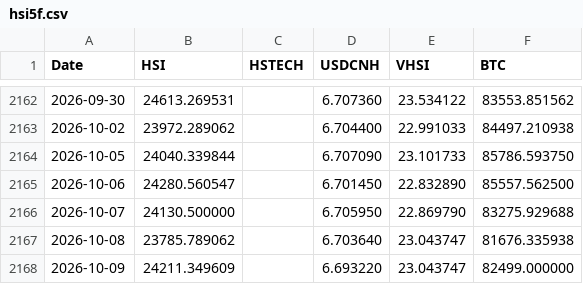
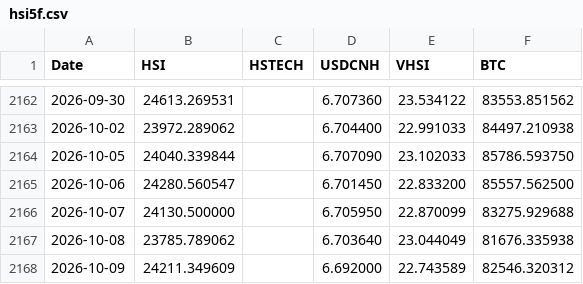
Before and after one commit to edwardchin811227/hsi-dashboard, a CSV file: data/hsi5f.csv, drawn as a sheet; only a part is shown, gaps mark what is left out.

Commit message:
Daily data update: 2026-10-10

```diff
--- a/data/hsi5f.csv
+++ b/data/hsi5f.csv
@@ -2163,6 +2163,6 @@ Date,HSI,HSTECH,USDCNH,VHSI,BTC
 2026-10-02,23972.289062,,6.704400,22.991033,84497.210938
-2026-10-05,24040.339844,,6.707090,23.101733,85786.593750
-2026-10-06,24280.560547,,6.701450,22.832890,85557.562500
-2026-10-07,24130.500000,,6.705950,22.869790,83275.929688
-2026-10-08,23785.789062,,6.703640,23.043747,81676.335938
-2026-10-09,24211.349609,,6.693220,23.043747,82499.000000
+2026-10-05,24040.339844,,6.707090,23.102033,85786.593750
+2026-10-06,24280.560547,,6.701450,22.833200,85557.562500
+2026-10-07,24130.500000,,6.705950,22.870099,83275.929688
+2026-10-08,23785.789062,,6.703640,23.044049,81676.335938
+2026-10-09,24211.349609,,6.692000,22.743589,82546.320312
```
